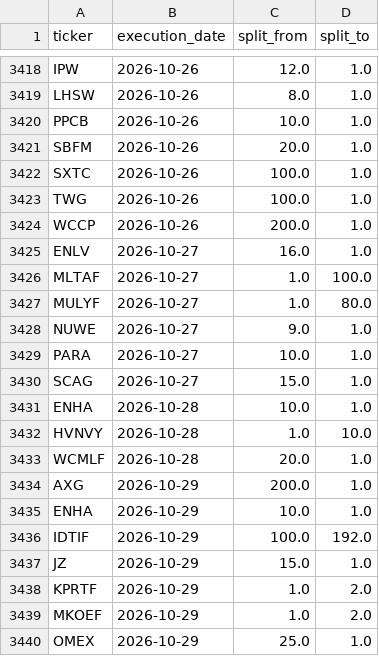
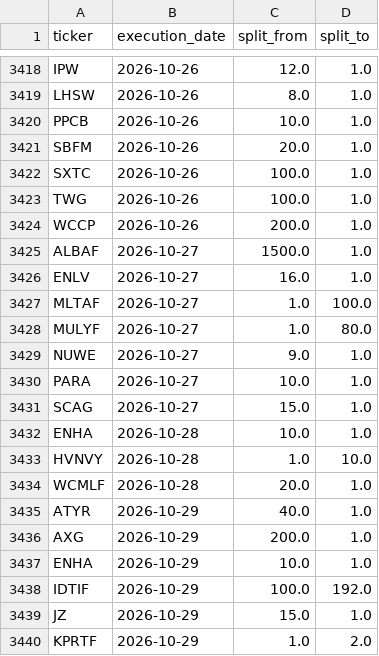
Before and after one commit to az123-stack/breadth-monitor, a CSV file: data/splits.csv, drawn as a sheet; only a part is shown, gaps mark what is left out; the shorter side is filled out with more unchanged rows; the diff names each change by its address in the sheet, - before the commit and + after, or states it on an @@ line.

```diff
--- a/data/splits.csv
+++ b/data/splits.csv
+row 3425: ALBAF | 2026-10-27 | 1500.0 | 1.0
+row 3435: ATYR | 2026-10-29 | 40.0 | 1.0
```
Also changed, not shown: data/breadth.csv, data/decision_log.csv, 5 other files.
